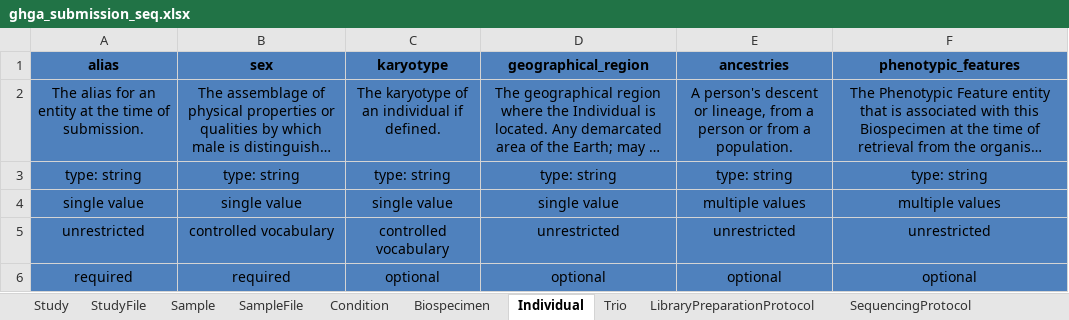
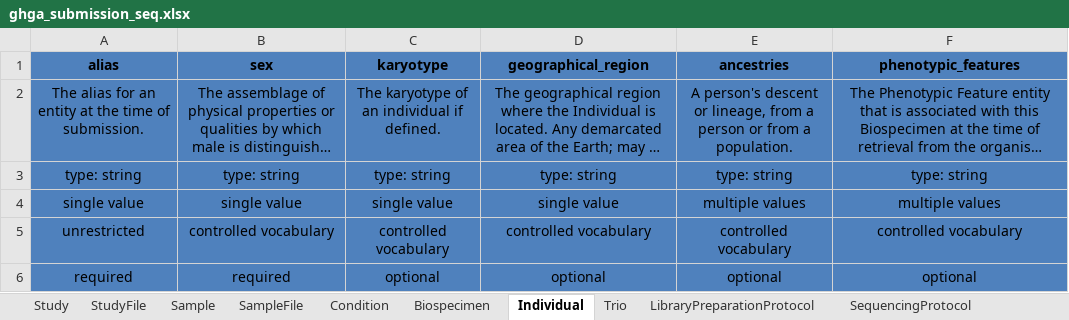
Before and after one commit to ghga-de/ghga-metadata-schema, an Excel workbook: spreadsheets/ghga_submission_seq.xlsx, sheet Individual, drawn as a sheet; long unchanged cells end in …; values as stored, in another font and other column widths than the file's, no borders; the diff names each change by its address in the sheet, - before the commit and + after, or states it on an @@ line.

Commit message:
Update XLSX generator

```diff
--- a/spreadsheets/ghga_submission_seq.xlsx (sheet Individual)
+++ b/spreadsheets/ghga_submission_seq.xlsx (sheet Individual)
-D5 (geographical_region): unrestricted
+D5 (geographical_region): controlled vocabulary
-E5 (ancestries): unrestricted
+E5 (ancestries): controlled vocabulary
-F5 (phenotypic_features): unrestricted
+F5 (phenotypic_features): controlled vocabulary
```
Also changed, not shown: sheet Biospecimen, sheet Sample, spreadsheets/ghga_submission_full.xlsx, spreadsheets/ghga_submission_individual.xlsx, 3 other files.
